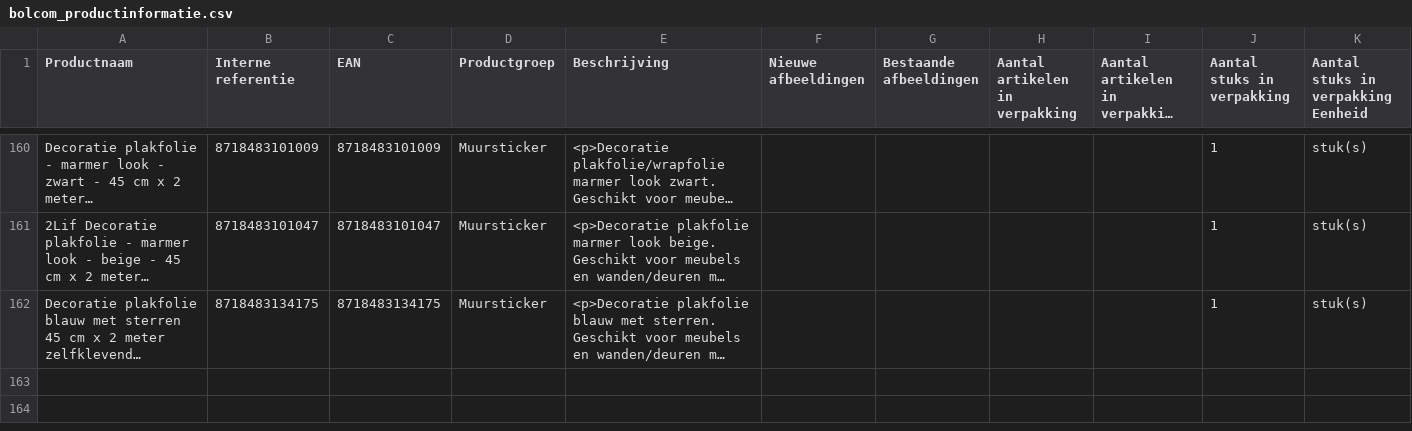
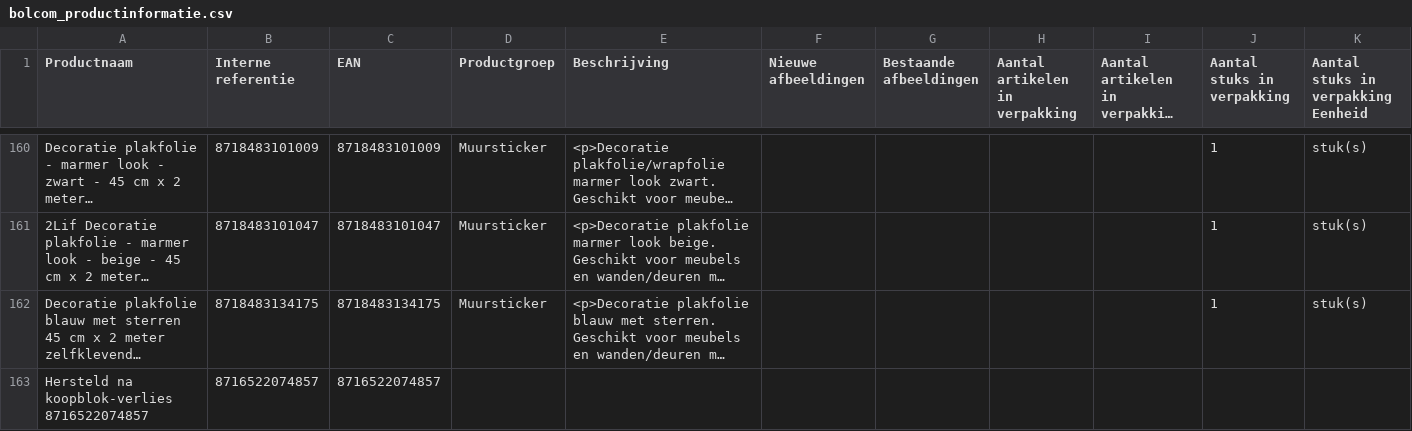
Before and after one commit to peterhoman/bol-repricing, a CSV file: bolcom_productinformatie.csv, drawn as a sheet; only a part is shown, gaps mark what is left out; long unchanged cells end in …; rows hold the shown columns only; the diff names each change by its address in the sheet, - before the commit and + after, or states it on an @@ line.

Commit message:
Re-add 1 EAN(s) that lost buybox while frozen

```diff
--- a/bolcom_productinformatie.csv
+++ b/bolcom_productinformatie.csv
+row 163: Hersteld na koopblok-verlies 8716522074857 | 8716522074857 | 8716522074857
```
